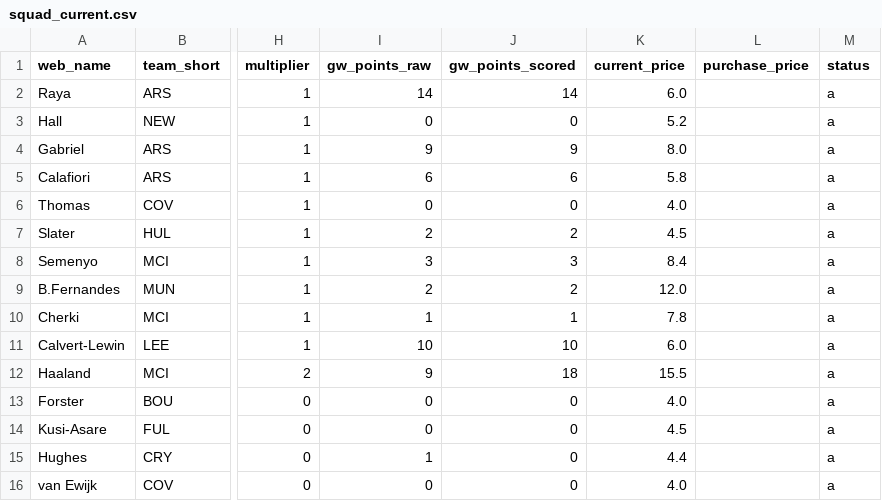
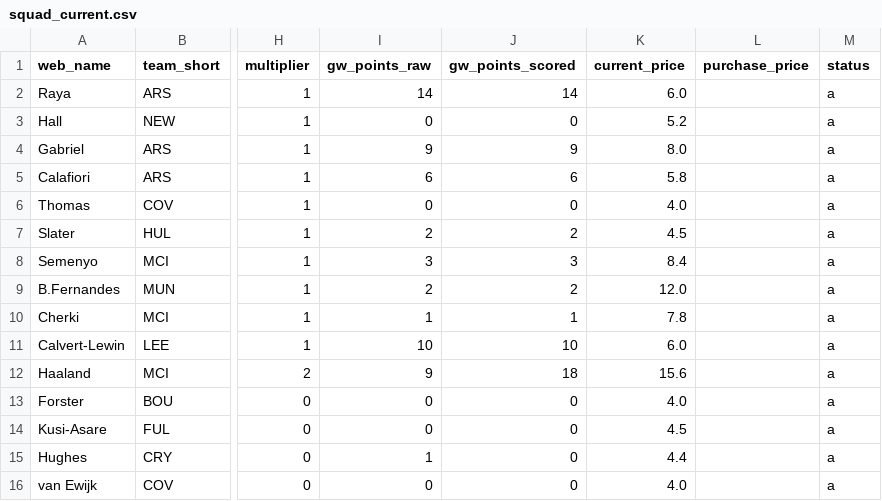
Before and after one commit to Quikksilva/FPLAIAssistant, a CSV file: fpl_data/squad_current.csv, drawn as a sheet; only a part is shown, gaps mark what is left out; the diff names each change by its address in the sheet, - before the commit and + after, or states it on an @@ line.

```diff
--- a/fpl_data/squad_current.csv
+++ b/fpl_data/squad_current.csv
-K12 (current_price): 15.5
+K12 (current_price): 15.6
```
Also changed, not shown: fpl_data/manager_summary.csv, fpl_data/players.csv, 2 other files.
